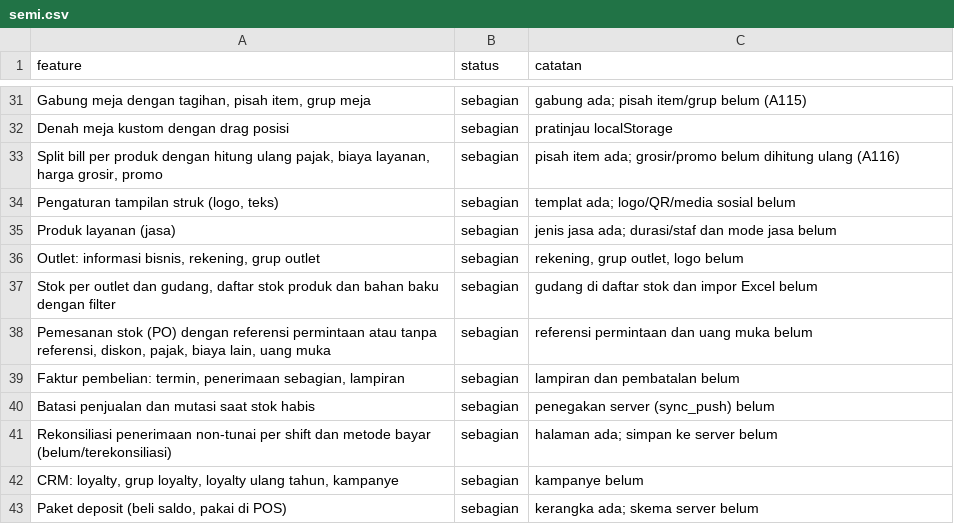
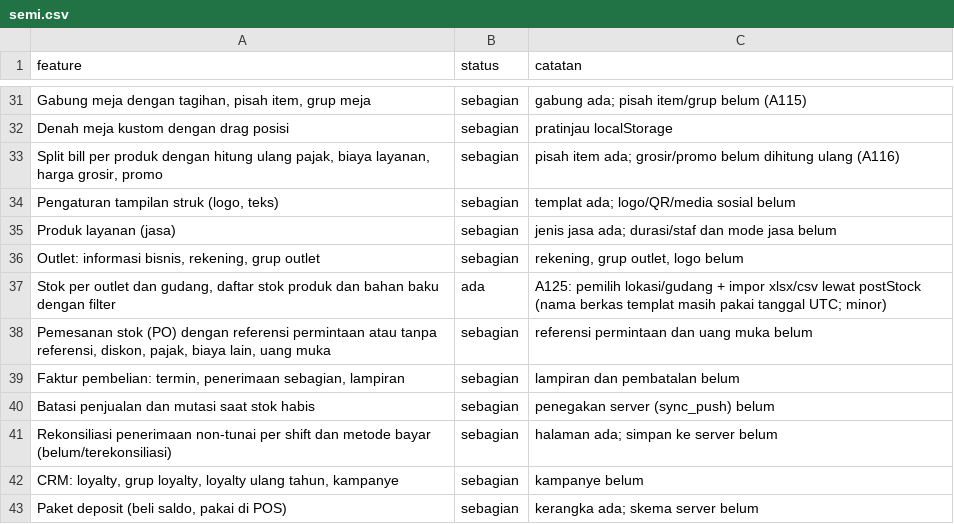
Before and after one commit to louisf2803/cg-pos, a CSV file: docs/semi.csv, drawn as a sheet; only a part is shown, gaps mark what is left out.

```diff
--- a/docs/semi.csv
+++ b/docs/semi.csv
@@ -36,3 +36,3 @@ Produk layanan (jasa),sebagian,jenis jasa ada; durasi/staf dan mode jasa belum
 "Outlet: informasi bisnis, rekening, grup outlet",sebagian,"rekening, grup outlet, logo belum"
-"Stok per outlet dan gudang, daftar stok produk dan bahan baku dengan filter",sebagian,gudang di daftar stok dan impor Excel belum
+"Stok per outlet dan gudang, daftar stok produk dan bahan baku dengan filter",ada,A125: pemilih lokasi/gudang + impor xlsx/csv lewat postStock (nama berkas templat masih pakai tanggal UTC; minor)
 "Pemesanan stok (PO) dengan referensi permintaan atau tanpa referensi, diskon, pajak, biaya lain, uang muka",sebagian,referensi permintaan dan uang muka belum
```
Also changed, not shown: 1 other file.
